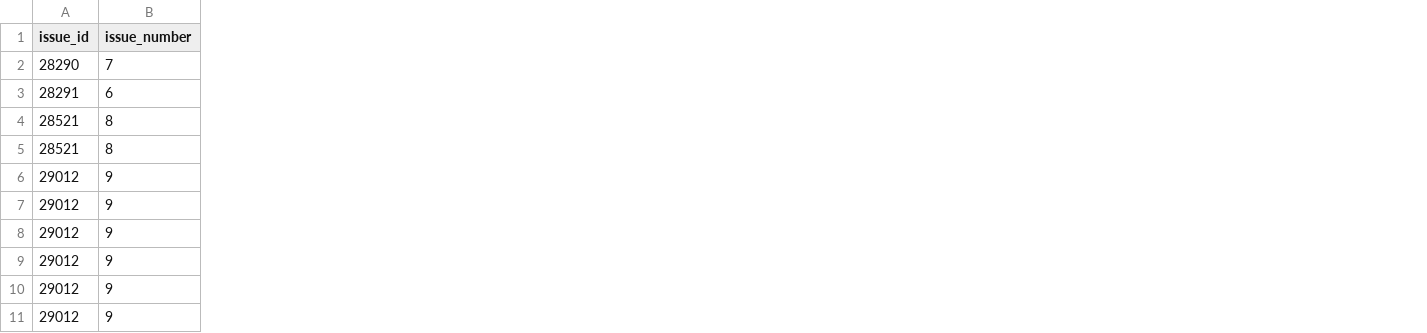
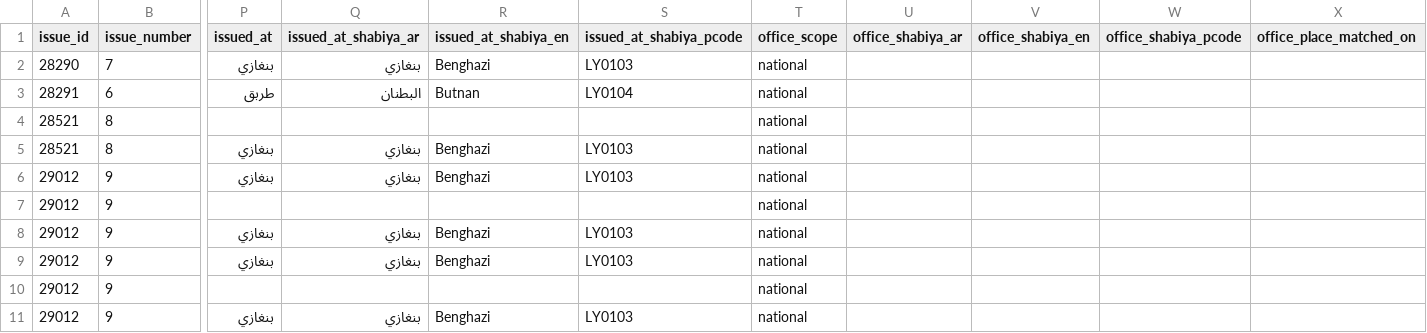
Before and after one commit to MedDhia/LibyaData, a CSV file: data/processed/gazette/gazette_decisions.csv, drawn as a sheet; only a part is shown, gaps mark what is left out; the diff names each change by its address in the sheet, - before the commit and + after, or states it on an @@ line.

```diff
--- a/data/processed/gazette/gazette_decisions.csv
+++ b/data/processed/gazette/gazette_decisions.csv
+column P (issued_at), rows 2-11: بنغازي | طربق |  | بنغازي | بنغازي |  | بنغازي | بنغازي |  | بنغازي
+column Q (issued_at_shabiya_ar), rows 2-11: بنغازي | البطنان |  | بنغازي | بنغازي |  | بنغازي | بنغازي |  | بنغازي
+column R (issued_at_shabiya_en), rows 2-11: Benghazi | Butnan |  | Benghazi | Benghazi |  | Benghazi | Benghazi |  | Benghazi
+column S (issued_at_shabiya_pcode), rows 2-11: LY0103 | LY0104 |  | LY0103 | LY0103 |  | LY0103 | LY0103 |  | LY0103
+column T (office_scope), rows 2-11: all national
+column U (office_shabiya_ar), empty
+column V (office_shabiya_en), empty
+column W (office_shabiya_pcode), empty
+column X (office_place_matched_on), empty
```
Also changed, not shown: data/processed/gazette/gazette_appointments.csv, 3 other files.
